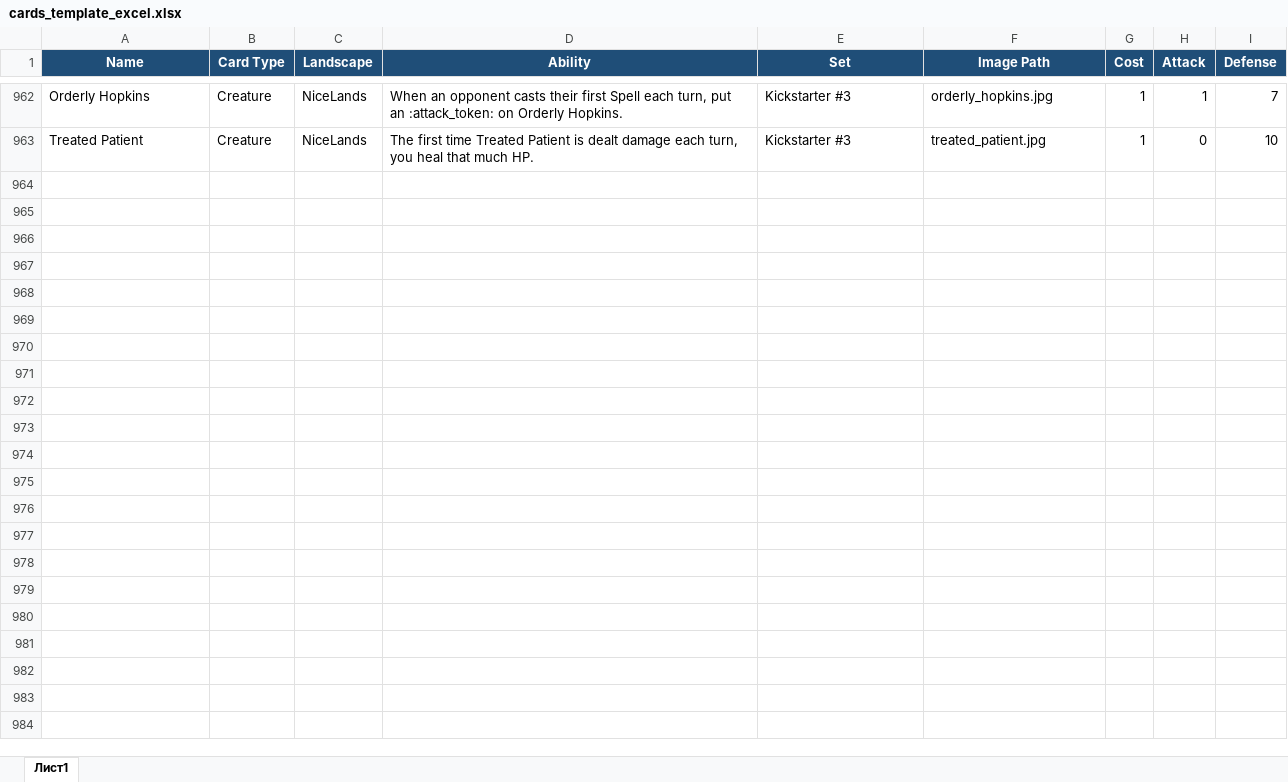
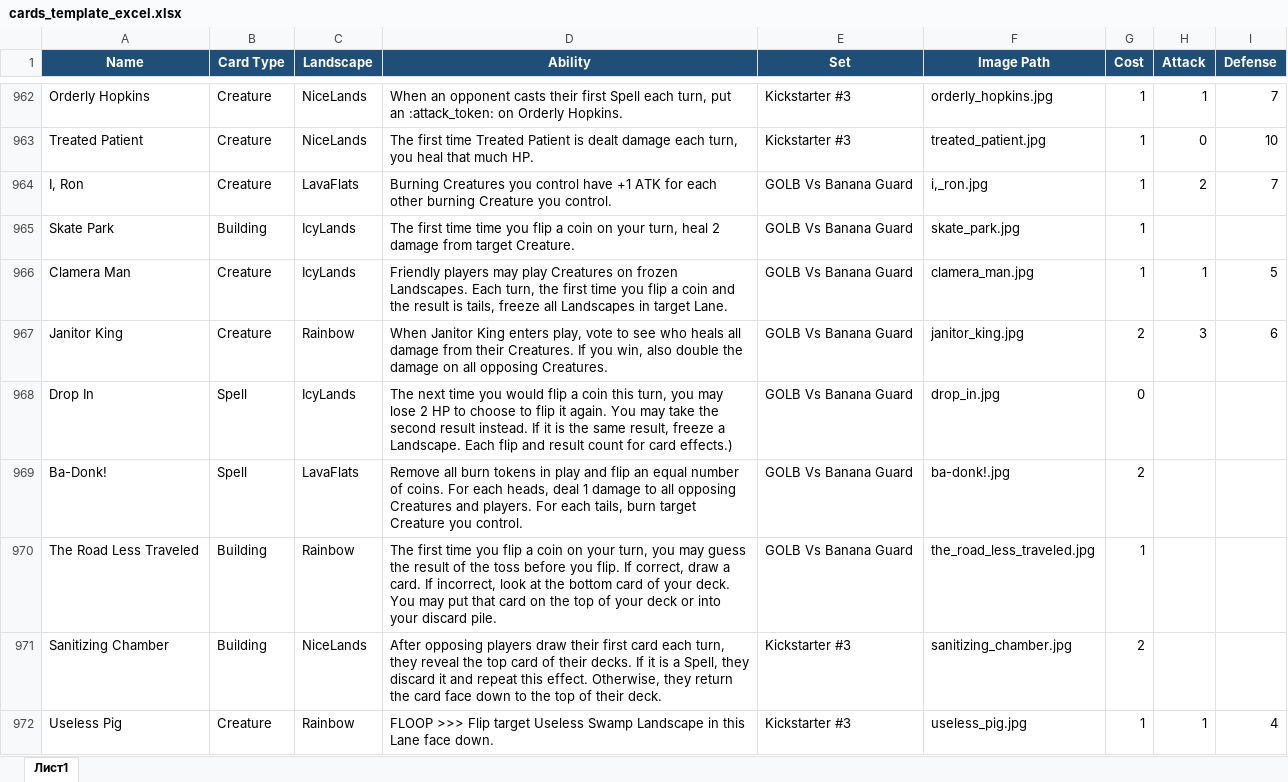
Before and after one commit to K4444R/ethan, an Excel workbook: cards_template_excel.xlsx, sheet Лист1, drawn as a sheet; only a part is shown, gaps mark what is left out; values as stored, in another font and other column widths than the file's, no borders; the diff names each change by its address in the sheet, - before the commit and + after, or states it on an @@ line.

```diff
--- a/cards_template_excel.xlsx (sheet Лист1)
+++ b/cards_template_excel.xlsx (sheet Лист1)
+row 964: I, Ron | Creature | LavaFlats | Burning Creatures you control have +1 ATK for each other burning Creature you control. | GOLB Vs Banana Guard | i,_ron.jpg | 1 | 2 | 7
+row 965: Skate Park | Building | IcyLands | The first time time you flip a coin on your turn, heal 2 damage from target Creature. | GOLB Vs Banana Guard | skate_park.jpg | 1
+row 966: Clamera Man | Creature | IcyLands | Friendly players may play Creatures on frozen Landscapes. Each turn, the first time you flip a coin and the result is tails, freeze all Landscapes in target Lane. | GOLB Vs Banana Guard | clamera_man.jpg | 1 | 1 | 5
+row 967: Janitor King | Creature | Rainbow | When Janitor King enters play, vote to see who heals all damage from their Creatures. If you win, also double the damage on all opposing Creatures. | GOLB Vs Banana Guard | janitor_king.jpg | 2 | 3 | 6
+row 968: Drop In | Spell | IcyLands | The next time you would flip a coin this turn, you may lose 2 HP to choose to flip it again. You may take the second result instead. If it is the same result, freeze a Landscape. Each flip and result count for card effects.) | GOLB Vs Banana Guard | drop_in.jpg | 0
+row 969: Ba-Donk! | Spell | LavaFlats | Remove all burn tokens in play and flip an equal number of coins. For each heads, deal 1 damage to all opposing Creatures and players. For each tails, burn target Creature you control. | GOLB Vs Banana Guard | ba-donk!.jpg | 2
+row 970: The Road Less Traveled | Building | Rainbow | The first time you flip a coin on your turn, you may guess the result of the toss before you flip. If correct, draw a card. If incorrect, look at the bottom card of your deck. You may put that card on the top of your deck or into your discard pile. | GOLB Vs Banana Guard | the_road_less_traveled.jpg | 1
+row 971: Sanitizing Chamber | Building | NiceLands | After opposing players draw their first card each turn, they reveal the top card of their decks. If it is a Spell, they discard it and repeat this effect. Otherwise, they return the card face down to the top of their deck. | Kickstarter #3 | sanitizing_chamber.jpg | 2
+row 972: Useless Pig | Creature | Rainbow | FLOOP >>> Flip target Useless Swamp Landscape in this Lane face down. | Kickstarter #3 | useless_pig.jpg | 1 | 1 | 4
```
Also changed, not shown: 16 other files.
